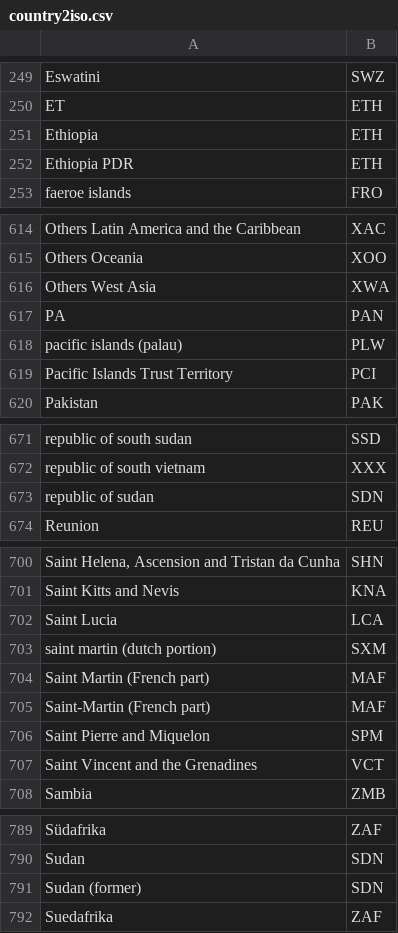
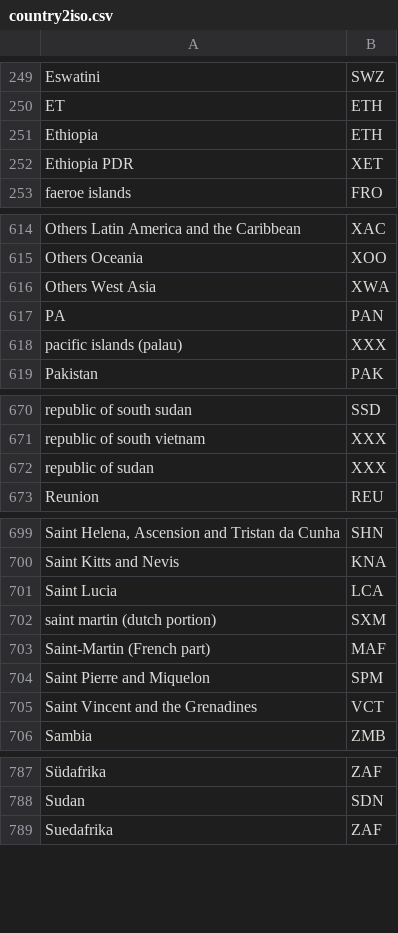
Before and after one commit to pik-piam/madrat, a CSV file: inst/extdata/country2iso.csv, drawn as a sheet; only a part is shown, gaps mark what is left out.

```diff
--- a/inst/extdata/country2iso.csv
+++ b/inst/extdata/country2iso.csv
@@ -251,3 +251,3 @@ ET;ETH
 Ethiopia;ETH
-Ethiopia PDR;ETH
+Ethiopia PDR;XET
 faeroe islands;FRO
@@ -617,4 +617,3 @@ Others West Asia;XWA
 PA;PAN
-pacific islands (palau);PLW
-Pacific Islands Trust Territory;PCI
+pacific islands (palau);XXX
 Pakistan;PAK
@@ -672,3 +671,3 @@ republic of south sudan;SSD
 republic of south vietnam;XXX
-republic of sudan;SDN
+republic of sudan;XXX
 Reunion;REU
@@ -703,3 +702,2 @@ Saint Lucia;LCA
 saint martin (dutch portion);SXM
-Saint Martin (French part);MAF
 Saint-Martin (French part);MAF
@@ -790,3 +788,2 @@ Südafrika;ZAF
 Sudan;SDN
-Sudan (former);SDN
 Suedafrika;ZAF
```
Also changed, not shown: inst/extdata/ISOhistorical.csv.
